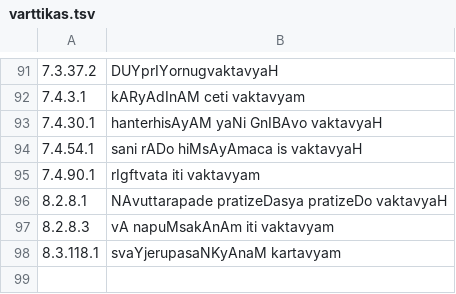
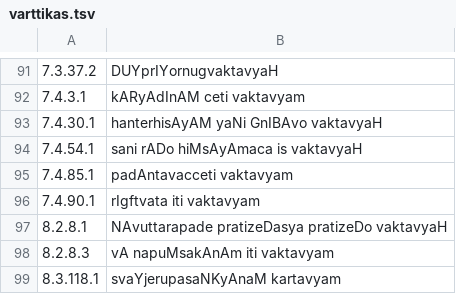
Before and after one commit to ambuda-org/vidyut, a TSV file: vidyut-prakriya/data/varttikas.tsv, drawn as a sheet; only a part is shown, gaps mark what is left out; the diff names each change by its address in the sheet, - before the commit and + after, or states it on an @@ line.

Commit message:
[prakriya] Fix various correctness bugs
- Support `Guzwa` and `Guzita` (#141)
- Fix spelling of dhatu 01.0379 (#142)
- Add support for `araDat` (#143)
- Mark `Gas` as anit (#144)
- Fix `kzam` + yaN-luk (#145)
- Fix forms of curAdi `sad` (#146)
- Update readme and fix Babylon example (#147)
- Support `caMcUryate etc. (#148)`

```diff
--- a/vidyut-prakriya/data/varttikas.tsv
+++ b/vidyut-prakriya/data/varttikas.tsv
+row 95: 7.4.85.1 | padAntavacceti vaktavyam
```
Also changed, not shown: 23 other files.
